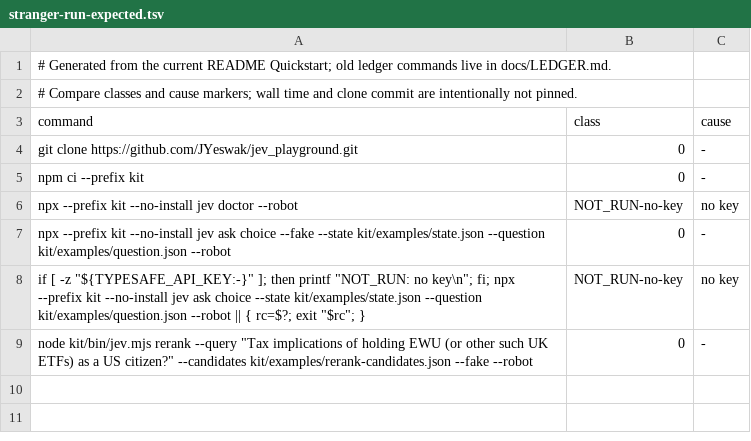
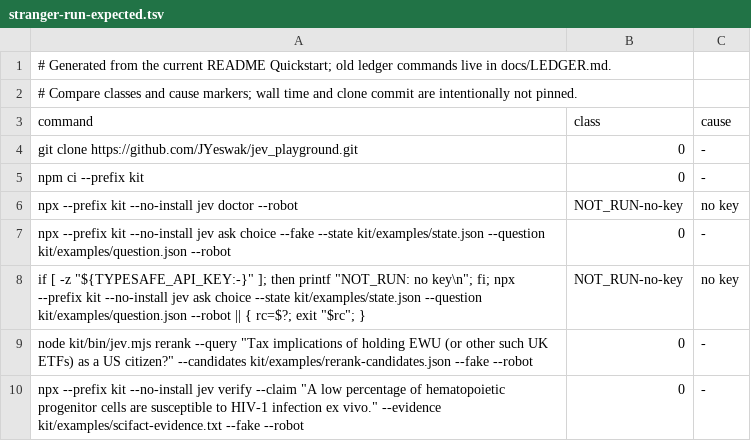
Before and after one commit to JYeswak/jev_playground, a TSV file: docs/demos/upstream-repro/stranger-run-expected.tsv, drawn as a sheet; the diff names each change by its address in the sheet, - before the commit and + after, or states it on an @@ line.

Commit message:
[test] jev-yyv4: add verify stranger quickstart

```diff
--- a/docs/demos/upstream-repro/stranger-run-expected.tsv
+++ b/docs/demos/upstream-repro/stranger-run-expected.tsv
+row 10: npx --prefix kit --no-install jev verify --claim "A low percentage of hematopoietic progenitor cells are susceptible to HIV-1 infection ex vivo." --evidence kit/examples/scifact-evidence.txt --fake --robot | 0 | -
```
Also changed, not shown: 2 other files.
